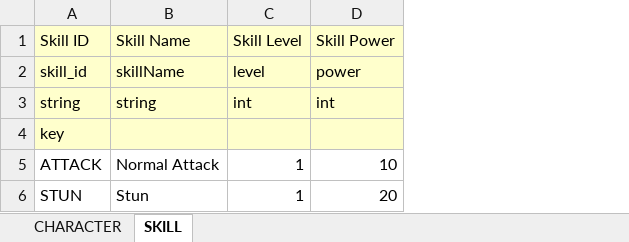
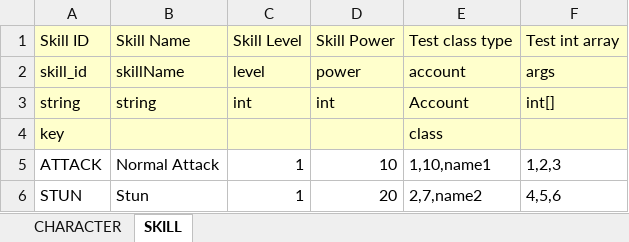
Before and after one commit to devwinsoft/devarc, an Excel workbook: example/Builder/Tables/GameTable.xlsx, sheet SKILL, drawn as a sheet; values as stored, in another font and other column widths than the file's, no borders; the diff names each change by its address in the sheet, - before the commit and + after, or states it on an @@ line.

```diff
--- a/example/Builder/Tables/GameTable.xlsx (sheet SKILL)
+++ b/example/Builder/Tables/GameTable.xlsx (sheet SKILL)
+column E, rows 1-6: Test class type | account | Account | class | 1,10,name1 | 2,7,name2
+column F, rows 1-6: Test int array | args | int[] |  | 1,2,3 | 4,5,6
```
Also changed, not shown: 15 other files.
